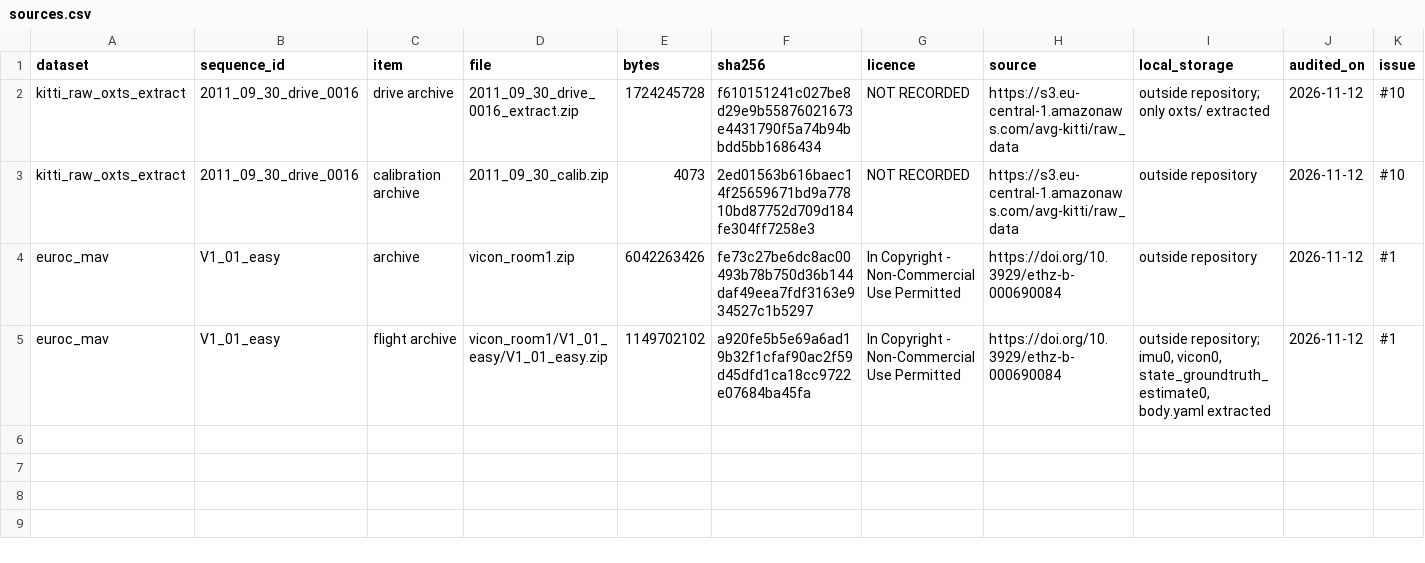
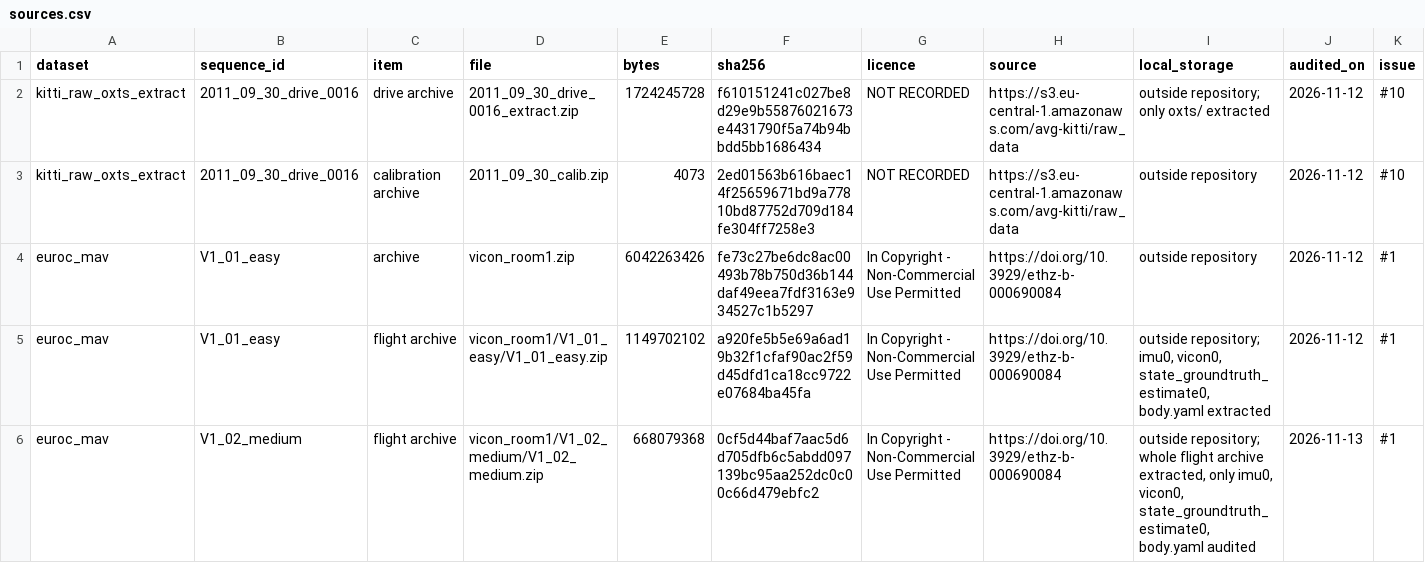
Before and after one commit to Zeynep-Altundal/ens491-nkf, a CSV file: data/manifests/sources.csv, drawn as a sheet.

```diff
--- a/data/manifests/sources.csv
+++ b/data/manifests/sources.csv
@@ -5 +5,2 @@ euroc_mav,V1_01_easy,archive,vicon_room1.zip,6042263426,fe73c27be6dc8ac00493b78b
 euroc_mav,V1_01_easy,flight archive,vicon_room1/V1_01_easy/V1_01_easy.zip,1149702102,a920fe5b5e69a6ad19b32f1cfaf90ac2f59d45dfd1ca18cc9722e07684ba45fa,In Copyright - Non-Commercial Use Permitted,https://doi.org/10.3929/ethz-b-000690084,"outside repository; imu0, vicon0, state_groundtruth_estimate0, body.yaml extracted",2026-11-12,#1
+euroc_mav,V1_02_medium,flight archive,vicon_room1/V1_02_medium/V1_02_medium.zip,668079368,0cf5d44baf7aac5d6d705dfb6c5abdd097139bc95aa252dc0c00c66d479ebfc2,In Copyright - Non-Commercial Use Permitted,https://doi.org/10.3929/ethz-b-000690084,"outside repository; whole flight archive extracted, only imu0, vicon0, state_groundtruth_estimate0, body.yaml audited",2026-11-13,#1
```
Also changed, not shown: data/manifests/fields.csv, data/manifests/timebase.csv, 2 other files.
